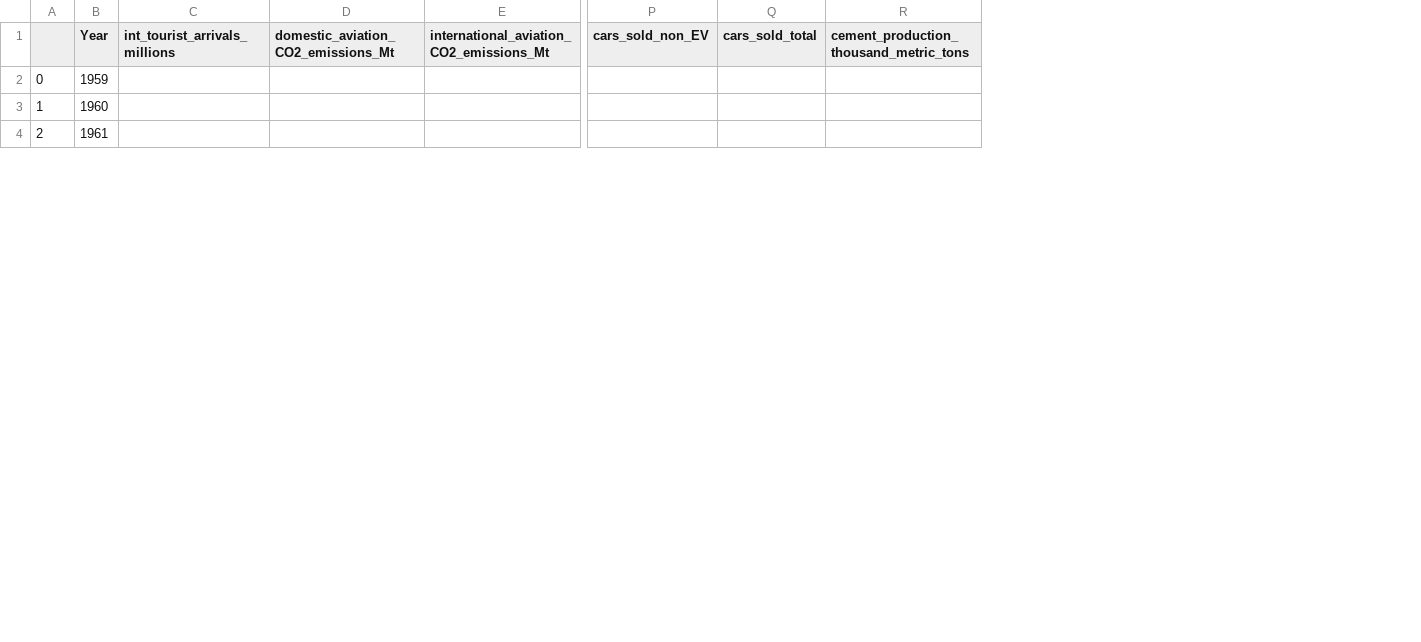
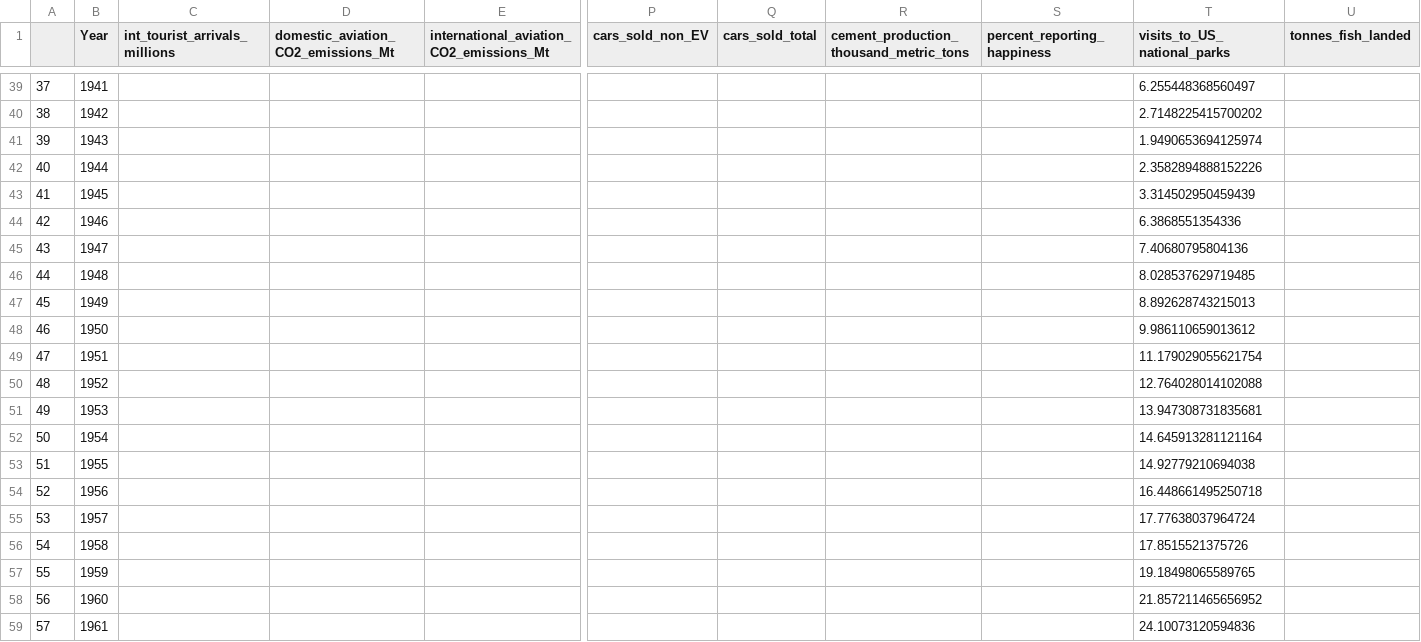
Before and after one commit to carinamani/Enviro_Impacts_COVID, a CSV file: DATA/CLEAN/merged_data_normalized.csv, drawn as a sheet; only a part is shown, gaps mark what is left out; addresses are those after the commit; rows hold the shown columns only; the diff covers the shown part only; the diff names each change by its address in the sheet, - before the commit and + after, or states it on an @@ line.

Commit message:
Adding park visits and fish

```diff
--- a/DATA/CLEAN/merged_data_normalized.csv
+++ b/DATA/CLEAN/merged_data_normalized.csv
+column S (percent_reporting_happiness), empty
+column T (visits_to_US_national_parks), rows 57-59: 19.18498065589765 | 21.857211465656952 | 24.10073120594836
+column U (tonnes_fish_landed), empty
+row 39: 37 | 1941 |  |  |  |  |  |  |  | 6.255448368560497
+row 40: 38 | 1942 |  |  |  |  |  |  |  | 2.7148225415700202
+row 41: 39 | 1943 |  |  |  |  |  |  |  | 1.9490653694125974
+row 42: 40 | 1944 |  |  |  |  |  |  |  | 2.3582894888152226
+row 43: 41 | 1945 |  |  |  |  |  |  |  | 3.314502950459439
+row 44: 42 | 1946 |  |  |  |  |  |  |  | 6.3868551354336
+row 45: 43 | 1947 |  |  |  |  |  |  |  | 7.40680795804136
+row 46: 44 | 1948 |  |  |  |  |  |  |  | 8.028537629719485
+row 47: 45 | 1949 |  |  |  |  |  |  |  | 8.892628743215013
+row 48: 46 | 1950 |  |  |  |  |  |  |  | 9.986110659013612
+row 49: 47 | 1951 |  |  |  |  |  |  |  | 11.179029055621754
+row 50: 48 | 1952 |  |  |  |  |  |  |  | 12.764028014102088
+row 51: 49 | 1953 |  |  |  |  |  |  |  | 13.947308731835681
+row 52: 50 | 1954 |  |  |  |  |  |  |  | 14.645913281121164
+row 53: 51 | 1955 |  |  |  |  |  |  |  | 14.92779210694038
+row 54: 52 | 1956 |  |  |  |  |  |  |  | 16.448661495250718
+row 55: 53 | 1957 |  |  |  |  |  |  |  | 17.77638037964724
+row 56: 54 | 1958 |  |  |  |  |  |  |  | 17.8515521375726
@@ column A renumbered between rows 57 and 121 @@
```
Also changed, not shown: 38 added rows elsewhere in this file, DATA/CLEAN/merged_data_gross.csv, 5 other files.
